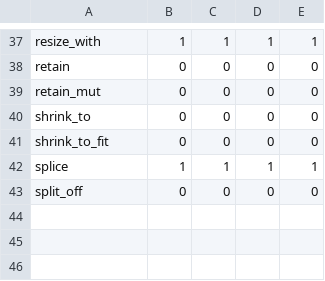
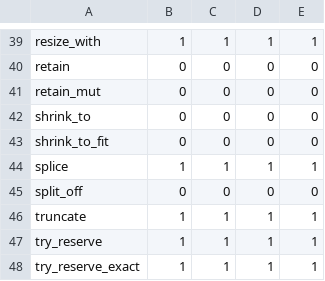
Before and after one commit to polazarus/hipstr, a CSV file: hipvec/features.csv, drawn as a sheet; only a part is shown, gaps mark what is left out; the diff covers the shown part only.

Commit message:
feat: add try_reserve and extend to thin and inline vectors

```diff
--- a/hipvec/features.csv
+++ b/hipvec/features.csv
@@ -43 +45,4 @@ splice              ,  1,  1,  1,  1
 split_off           ,  0,  0,  0,  0
+truncate            ,  1,  1,  1,  1
+try_reserve         ,  1,  1,  1,  1
+try_reserve_exact   ,  1,  1,  1,  1
```
Also changed, not shown: 3 added rows and 23 moved rows elsewhere in this file, 13 other files.
